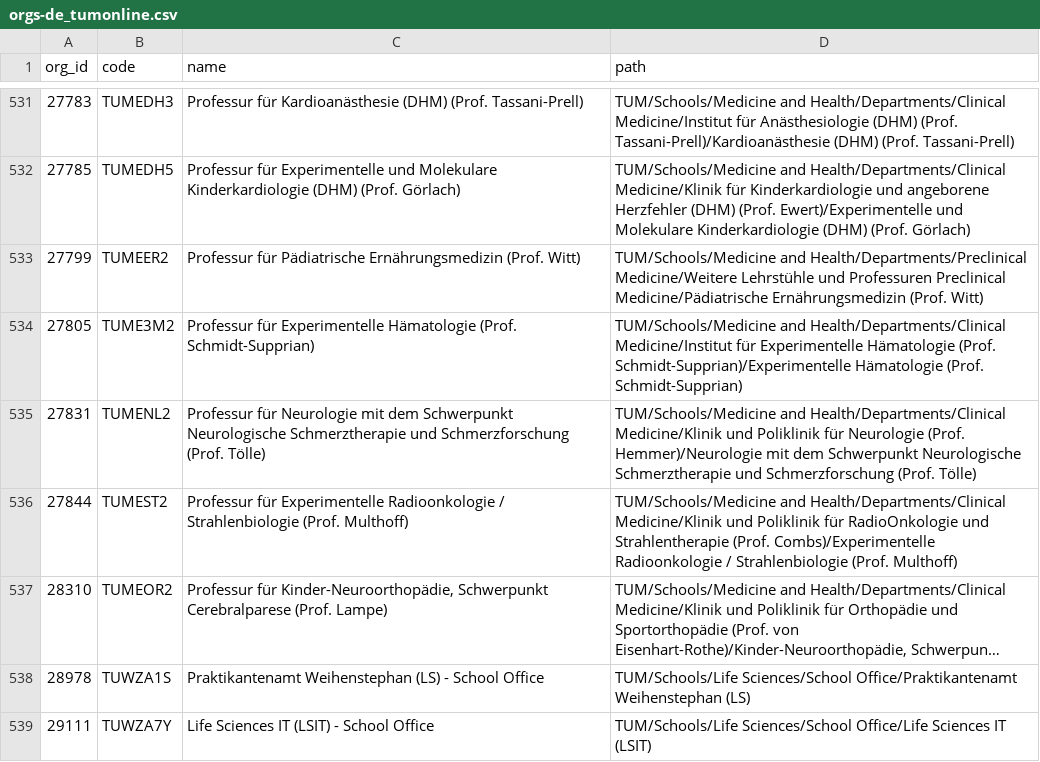
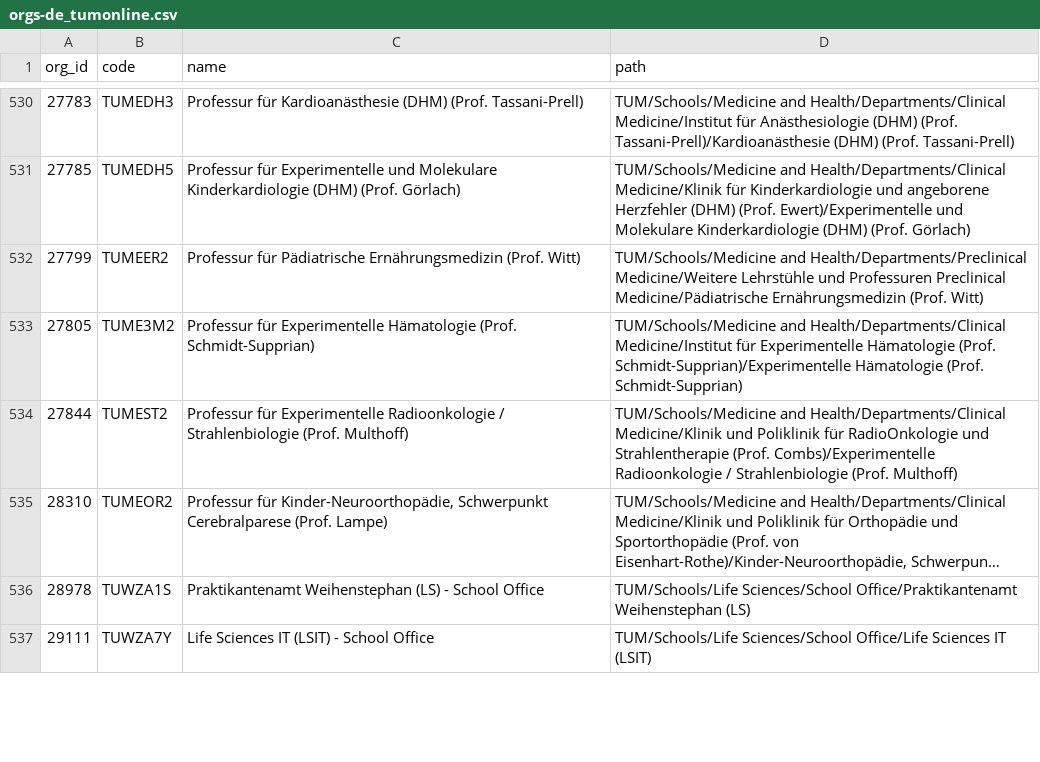
Before and after one commit to TUM-Dev/NavigaTUM, a CSV file: data/external/results/orgs-de_tumonline.csv, drawn as a sheet; only a part is shown, gaps mark what is left out; long unchanged cells end in …; the diff covers the shown part only.

```diff
--- a/data/external/results/orgs-de_tumonline.csv
+++ b/data/external/results/orgs-de_tumonline.csv
@@ -534,3 +533,2 @@ org_id,code,name,path
 27805,TUME3M2,Professur für Experimentelle Hämatologie (Prof. Schmidt-Supprian),TUM/Schools/Medicine and Health/Departments/Clinical Medicine/Institut für Experimentelle Hämatologie (Prof. Schmidt-Supprian)/Experimentelle Hämatologie (Prof. Schmidt-Supprian)
-27831,TUMENL2,Professur für Neurologie mit dem Schwerpunkt Neurologische Schmerztherapie und Schmerzforschung (Prof. Tölle),TUM/Schools/Medicine and Health/Departments/Clinical Medicine/Klinik und Poliklinik für Neurologie (Prof. Hemmer)/Neurologie mit dem Schwerpunkt Neurologische Schmerztherapie und Schmerzforschung (Prof. Tölle)
 27844,TUMEST2,Professur für Experimentelle Radioonkologie / Strahlenbiologie (Prof. Multhoff),TUM/Schools/Medicine and Health/Departments/Clinical Medicine/Klinik und Poliklinik für RadioOnkologie und Strahlentherapie (Prof. Combs)/Experimentelle Radioonkologie / Strahlenbiologie (Prof. Multhoff)
```
Also changed, not shown: 4 added rows, 6 removed rows and 85 edited cells elsewhere in this file, data/external/results/buildings_tumonline.csv, data/external/results/orgs-en_tumonline.csv.
